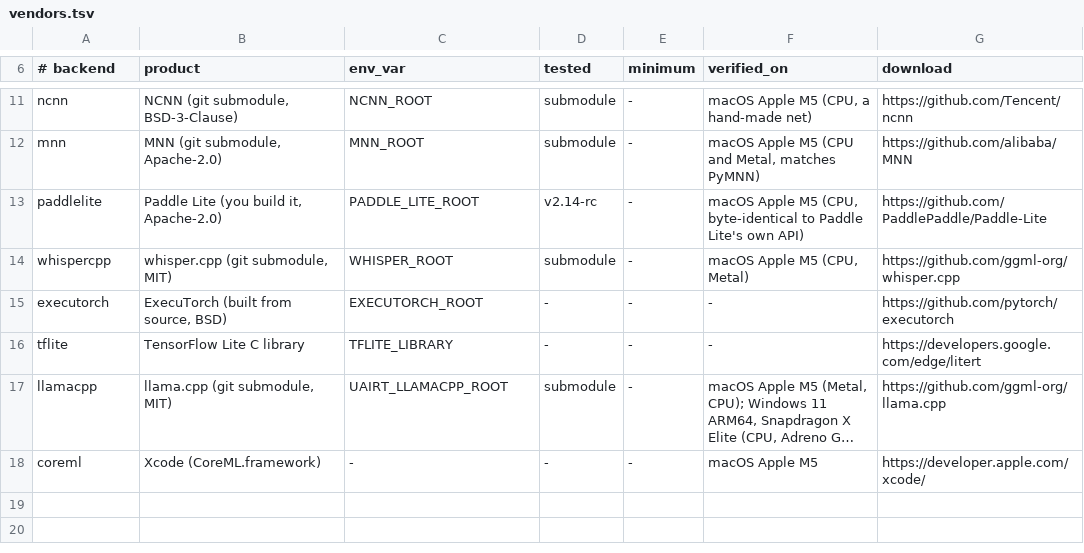
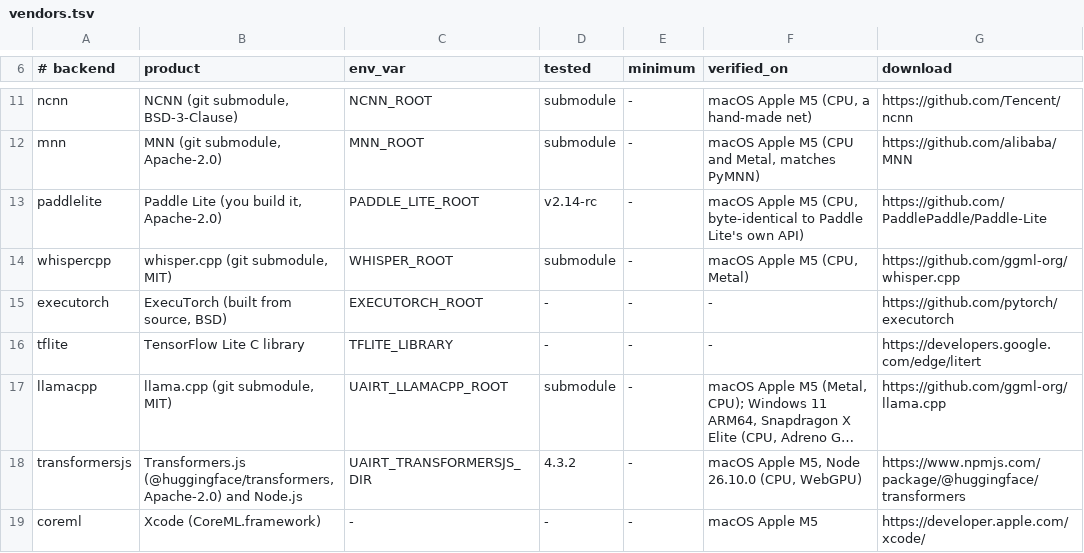
Before and after one commit to vnk8071/unified-ai-runtime, a TSV file: scripts/vendors.tsv, drawn as a sheet; only a part is shown, gaps mark what is left out; long unchanged cells end in …; the diff names each change by its address in the sheet, - before the commit and + after, or states it on an @@ line.

```diff
--- a/scripts/vendors.tsv
+++ b/scripts/vendors.tsv
+row 18: transformersjs | Transformers.js (@huggingface/transformers, Apache-2.0) and Node.js | UAIRT_TRANSFORMERSJS_DIR | 4.3.2 | - | macOS Apple M5, Node 26.10.0 (CPU, WebGPU) | https://www.npmjs.com/package/@huggingface/transformers
```
Also changed, not shown: 15 other files.
